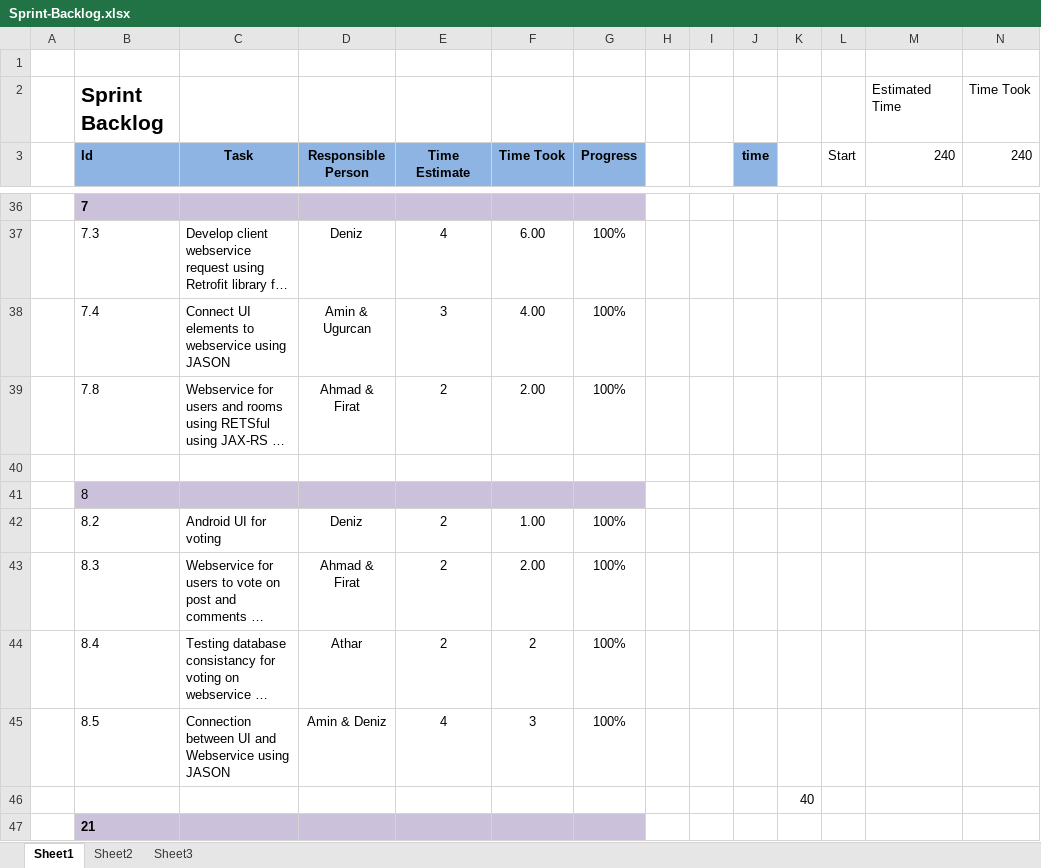
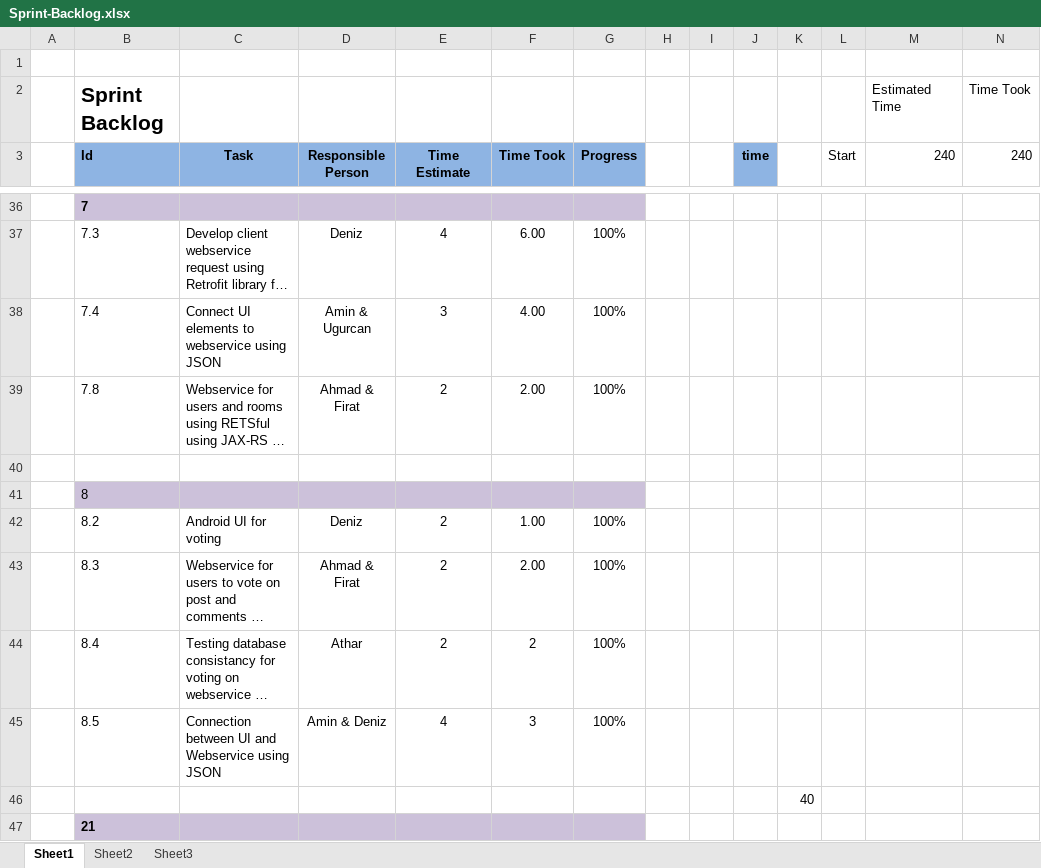
Before and after one commit to OZMOPOL/Documentation, an Excel workbook: SprintBacklog/Sprint-Backlog.xlsx, sheet Sheet1, drawn as a sheet; only a part is shown, gaps mark what is left out; long unchanged cells end in …; values as stored, in another font and other column widths than the file's, no borders; charts and pictures not drawn; the diff names each change by its address in the sheet, - before the commit and + after, or states it on an @@ line.

Commit message:
Sprint 2 report
Report and backlogs are added to repository

```diff
--- a/SprintBacklog/Sprint-Backlog.xlsx (sheet Sheet1)
+++ b/SprintBacklog/Sprint-Backlog.xlsx (sheet Sheet1)
-C38 (Task): Connect UI elements to webservice using JASON
+C38 (Task): Connect UI elements to webservice using JSON
-C45 (Task): …Webservice using JASON
+C45 (Task): …Webservice using JSON
```
Also changed, not shown: charts or pictures, 1 other file.
